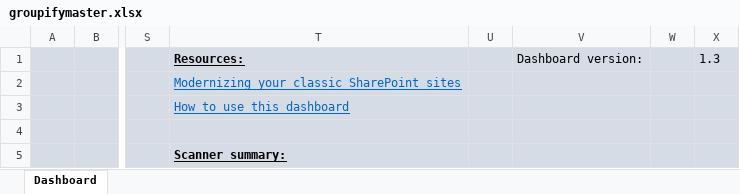
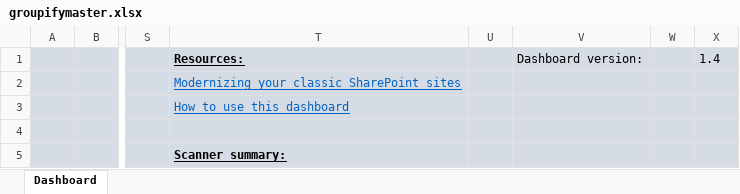
Before and after one commit to pnp/modernization, an Excel workbook: Tools/SharePoint.Modernization/SharePointPnP.Modernization.Scanner.Core/Reports/groupifymaster.xlsx, sheet Dashboard, drawn as a sheet; only a part is shown, gaps mark what is left out; values as stored, in another font and other column widths than the file's, no borders; charts and pictures not drawn; the diff names each change by its address in the sheet, - before the commit and + after, or states it on an @@ line.

Commit message:
Office 365 Group connection report and csv's will now also list of a site has a Teams team (only when using Azure AD auth and when the Groups.Read.All permission was granted) + some better unified handling of the cert based auth

```diff
--- a/Tools/SharePoint.Modernization/SharePointPnP.Modernization.Scanner.Core/Reports/groupifymaster.xlsx (sheet Dashboard)
+++ b/Tools/SharePoint.Modernization/SharePointPnP.Modernization.Scanner.Core/Reports/groupifymaster.xlsx (sheet Dashboard)
-X1: 1.3
+X1: 1.4
```
Also changed, not shown: charts or pictures, 7 other files.
